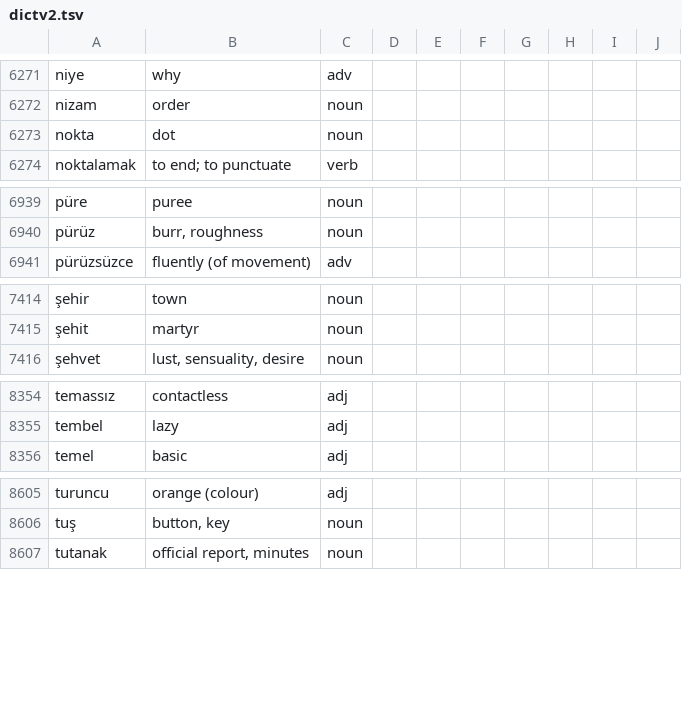
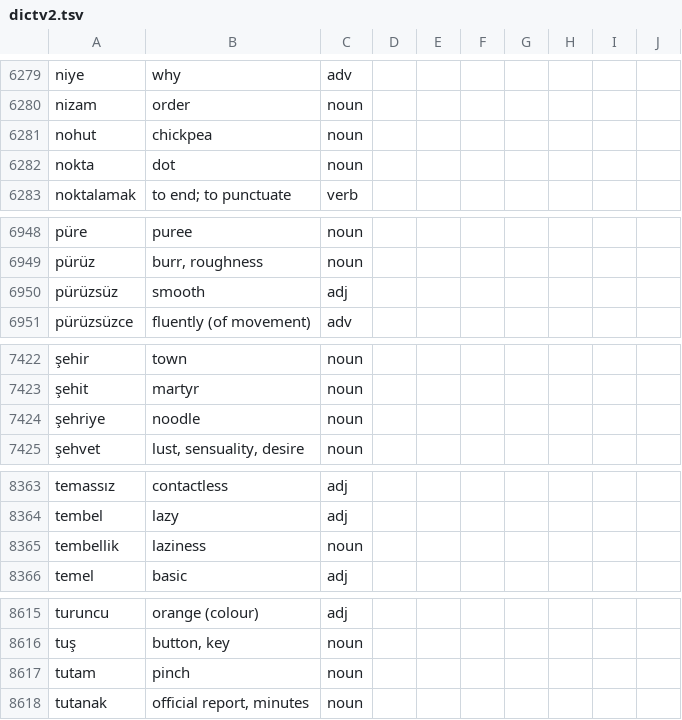
Before and after one commit to baloghe/tr_en_dictionary, a TSV file: input/dictv2.tsv, drawn as a sheet; only a part is shown, gaps mark what is left out; the diff covers the shown part only; the diff names each change by its address in the sheet, - before the commit and + after, or states it on an @@ line.

```diff
--- a/input/dictv2.tsv
+++ b/input/dictv2.tsv
+row 6281: nohut | chickpea | noun
+row 6950: pürüzsüz | smooth | adj
+row 7424: şehriye | noodle | noun
+row 8365: tembellik | laziness | noun
+row 8617: tutam | pinch | noun
```
Also changed, not shown: 9 added rows, 2 removed rows and 3 edited cells elsewhere in this file.
